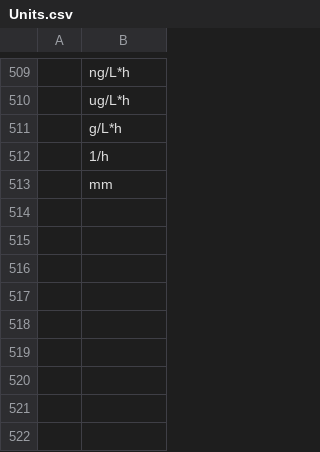
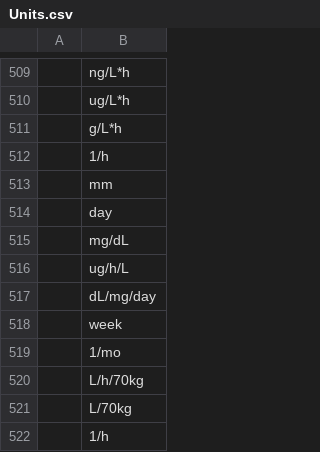
Before and after one commit to ModelDefinitionLanguage/mdl-ide, a CSV file: org.ddmore.mdl/resources/Units.csv, drawn as a sheet; only a part is shown, gaps mark what is left out; the diff names each change by its address in the sheet, - before the commit and + after, or states it on an @@ line.

```diff
--- a/org.ddmore.mdl/resources/Units.csv
+++ b/org.ddmore.mdl/resources/Units.csv
+row 514:  | day
+row 515:  | mg/dL
+row 516:  | ug/h/L
+row 517:  | dL/mg/day
+row 518:  | week
+row 519:  | 1/mo
+row 520:  | L/h/70kg
+row 521:  | L/70kg
+row 522:  | 1/h
```
Also changed, not shown: 8 other files.
